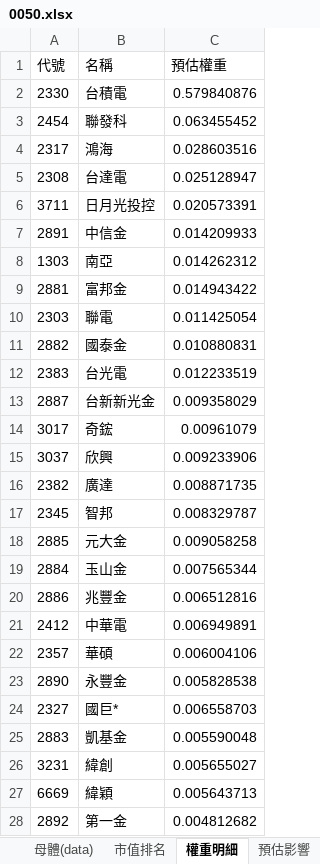
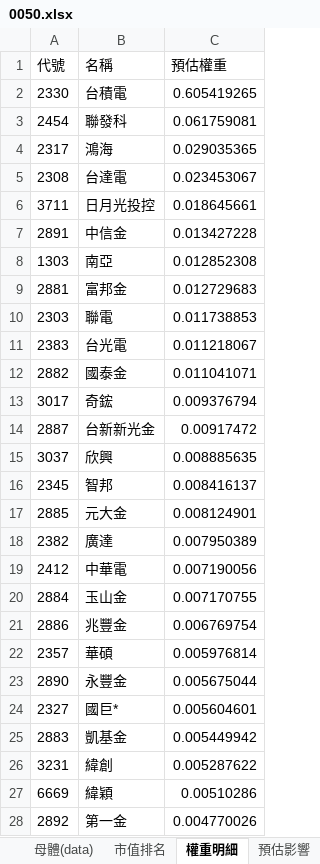
Before and after one commit to Jagon7/jagon-space-station, an Excel workbook: data/rebalance/pred/0050.xlsx, sheet 權重明細, drawn as a sheet; only a part is shown; values as stored, in another font and other column widths than the file's, no borders; removed rows and columns are numbered as before the commit, all else as after; the diff covers the shown part only; the diff names each change by its address in the sheet, - before the commit and + after, or states it on an @@ line.

```diff
--- a/data/rebalance/pred/0050.xlsx (sheet 權重明細)
+++ b/data/rebalance/pred/0050.xlsx (sheet 權重明細)
-C2 (預估權重): 0.579840876
+C2 (預估權重): 0.605419265
-C3 (預估權重): 0.063455452
+C3 (預估權重): 0.061759081
-C4 (預估權重): 0.028603516
+C4 (預估權重): 0.029035365
-C5 (預估權重): 0.025128947
+C5 (預估權重): 0.023453067
-C6 (預估權重): 0.020573391
+C6 (預估權重): 0.018645661
-C7 (預估權重): 0.014209933
+C7 (預估權重): 0.013427228
-C8 (預估權重): 0.014262312
+C8 (預估權重): 0.012852308
-C9 (預估權重): 0.014943422
+C9 (預估權重): 0.012729683
-C10 (預估權重): 0.011425054
+C10 (預估權重): 0.011738853
-row 11: 2882 | 國泰金 | 0.010880831
-C11 (預估權重): 0.012233519
+C11 (預估權重): 0.011218067
-row 13: 2887 | 台新新光金 | 0.009358029
+row 12: 2882 | 國泰金 | 0.011041071
-C13 (預估權重): 0.00961079
+C13 (預估權重): 0.009376794
+row 14: 2887 | 台新新光金 | 0.00917472
-C15 (預估權重): 0.009233906
+C15 (預估權重): 0.008885635
-row 16: 2382 | 廣達 | 0.008871735
-C16 (預估權重): 0.008329787
+C16 (預估權重): 0.008416137
-C17 (預估權重): 0.009058258
+C17 (預估權重): 0.008124901
+row 18: 2382 | 廣達 | 0.007950389
+row 19: 2412 | 中華電 | 0.007190056
-C20 (預估權重): 0.007565344
+C20 (預估權重): 0.007170755
-C21 (預估權重): 0.006512816
+C21 (預估權重): 0.006769754
-row 21: 2412 | 中華電 | 0.006949891
-C22 (預估權重): 0.006004106
+C22 (預估權重): 0.005976814
-C23 (預估權重): 0.005828538
+C23 (預估權重): 0.005675044
-C24 (預估權重): 0.006558703
+C24 (預估權重): 0.005604601
-C25 (預估權重): 0.005590048
+C25 (預估權重): 0.005449942
-C26 (預估權重): 0.005655027
+C26 (預估權重): 0.005287622
-C27 (預估權重): 0.005643713
+C27 (預估權重): 0.00510286
-C28 (預估權重): 0.004812682
+C28 (預估權重): 0.004770026
```
Also changed, not shown: 6 added rows, 6 removed rows and 17 edited cells elsewhere in this sheet, sheet 權重, sheet 預估影響, sheet 母體(data), data/rebalance/pred/0051.xlsx, data/rebalance/pred/0056.xlsx, 11 other files.
